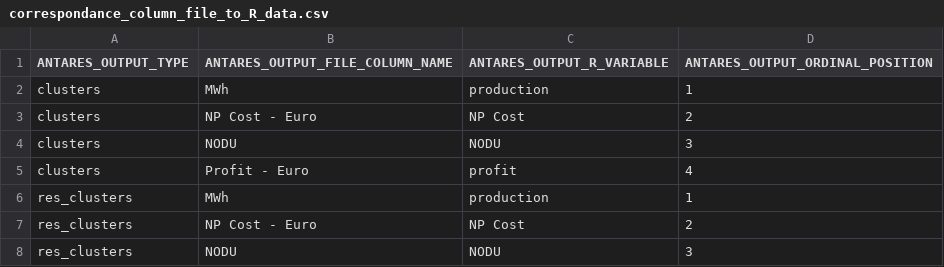
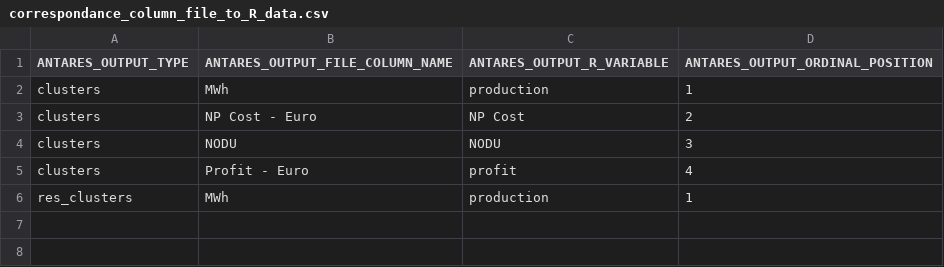
Before and after one commit to rte-antares-rpackage/antaresRead, a CSV file: inst/format_output/correspondance_column_file_to_R_data.csv, drawn as a sheet; the diff names each change by its address in the sheet, - before the commit and + after, or states it on an @@ line.

Commit message:
Update referential

```diff
--- a/inst/format_output/correspondance_column_file_to_R_data.csv
+++ b/inst/format_output/correspondance_column_file_to_R_data.csv
-row 7: res_clusters | NP Cost - Euro | NP Cost | 2
-row 8: res_clusters | NODU | NODU | 3
```
